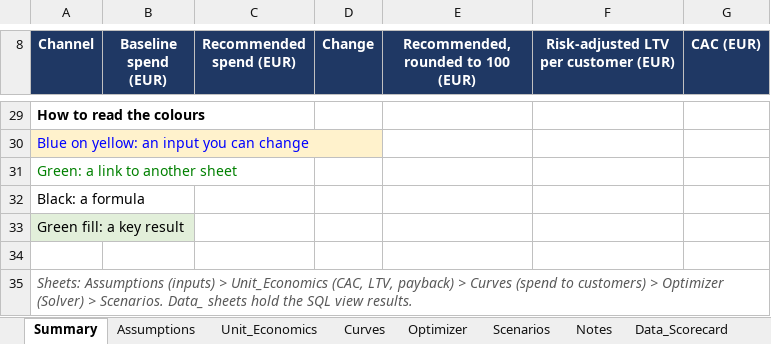
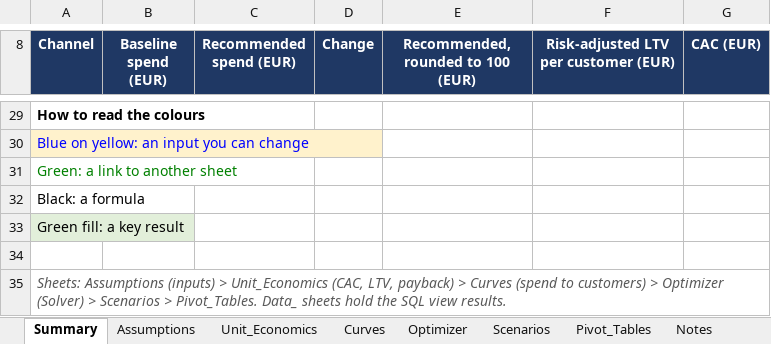
Before and after one commit to giannispsomas/FinTech-Customer-Acquisition-and-Profitability-Analysis, an Excel workbook: excel/budget_model.xlsx, sheet Summary, drawn as a sheet; only a part is shown, gaps mark what is left out; values as stored, in another font and other column widths than the file's, no borders; the diff names each change by its address in the sheet, - before the commit and + after, or states it on an @@ line.

Commit message:
Simplify the payback formula, use VLOOKUP and add pivot tables to the Excel model

```diff
--- a/excel/budget_model.xlsx (sheet Summary)
+++ b/excel/budget_model.xlsx (sheet Summary)
+sheet tab: Pivot_Tables
-A35 (Channel): …(Solver) > Scenarios. Data_ sheets…
+A35 (Channel): …(Solver) > Scenarios > Pivot_Tables. Data_ sheets…
```
Also changed, not shown: sheet Data_Curve, sheet Data_Monthly, sheet Notes, formulas that keep their value, charts or pictures, 2 other files.
